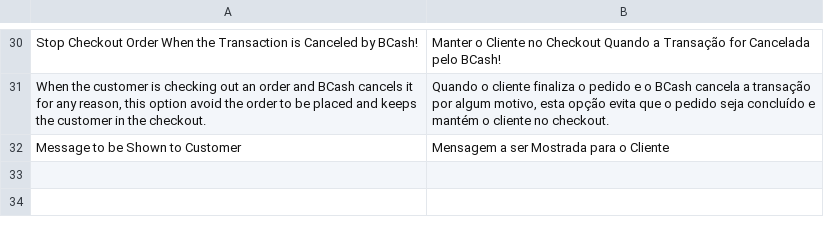
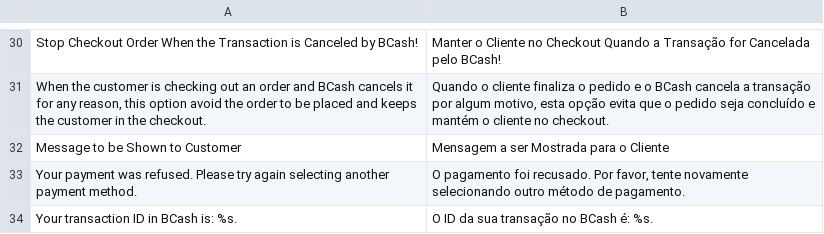
Before and after one commit to deivisonarthur/bcash-transparente, a CSV file: app/locale/pt_BR/DSpalenzaDArthur_Bcash.csv, drawn as a sheet; only a part is shown, gaps mark what is left out.

```diff
--- a/app/locale/pt_BR/DSpalenzaDArthur_Bcash.csv
+++ b/app/locale/pt_BR/DSpalenzaDArthur_Bcash.csv
@@ -32 +32,3 @@
 "Message to be Shown to Customer","Mensagem a ser Mostrada para o Cliente"
+"Your payment was refused. Please try again selecting another payment method.","O pagamento foi recusado. Por favor, tente novamente selecionando outro método de pagamento."
+"Your transaction ID in BCash is: %s.","O ID da sua transação no BCash é: %s."
```
Also changed, not shown: 11 other files.
